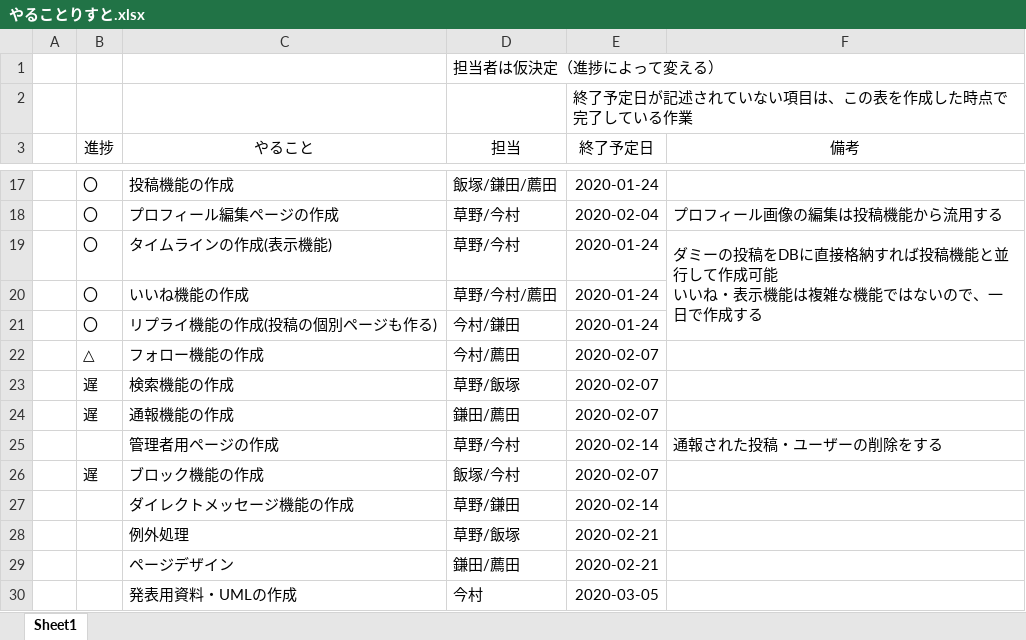
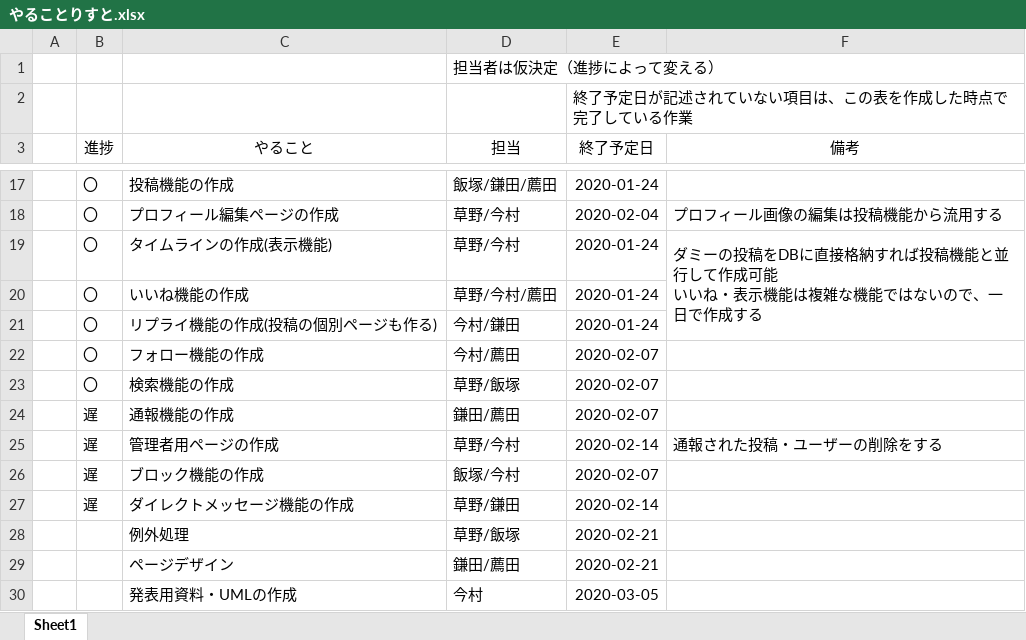
Before and after one commit to mk18304007/sotsusei2019PKR, an Excel workbook: いろいろ/やることりすと.xlsx, sheet Sheet1, drawn as a sheet; only a part is shown, gaps mark what is left out; values as stored, in another font and other column widths than the file's, no borders; the diff names each change by its address in the sheet, - before the commit and + after, or states it on an @@ line.

```diff
--- a/いろいろ/やることりすと.xlsx (sheet Sheet1)
+++ b/いろいろ/やることりすと.xlsx (sheet Sheet1)
-B22 (進捗): △
+B22 (進捗): 〇
-B23 (進捗): 遅
+B23 (進捗): 〇
-B25 (進捗): (empty)
+B25 (進捗): 遅
-B27 (進捗): (empty)
+B27 (進捗): 遅
```
Also changed, not shown: 44 other files.
